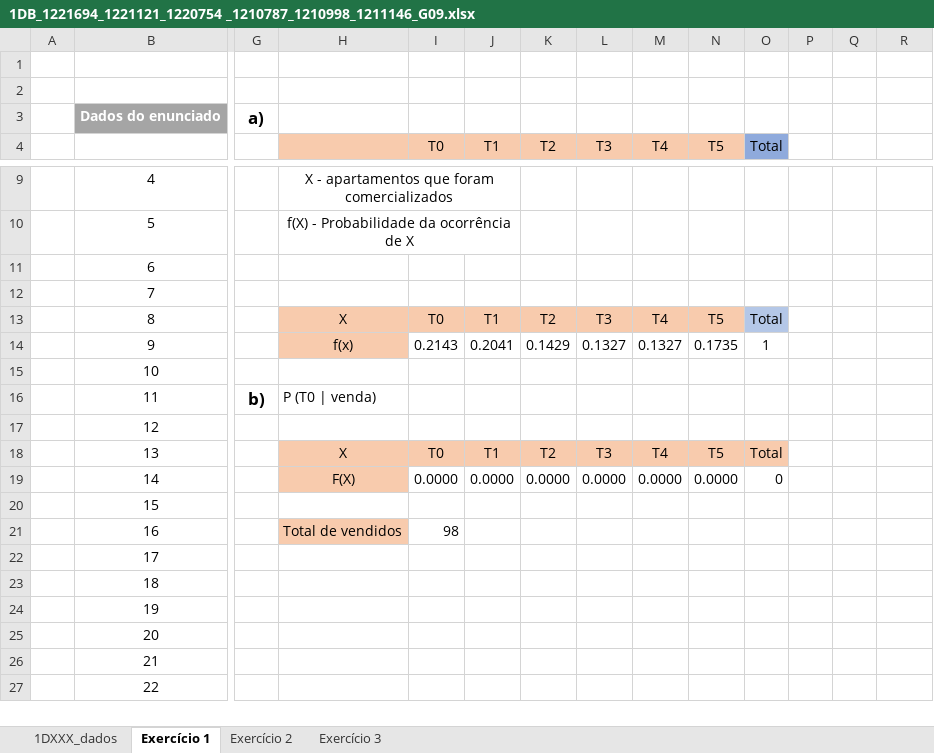
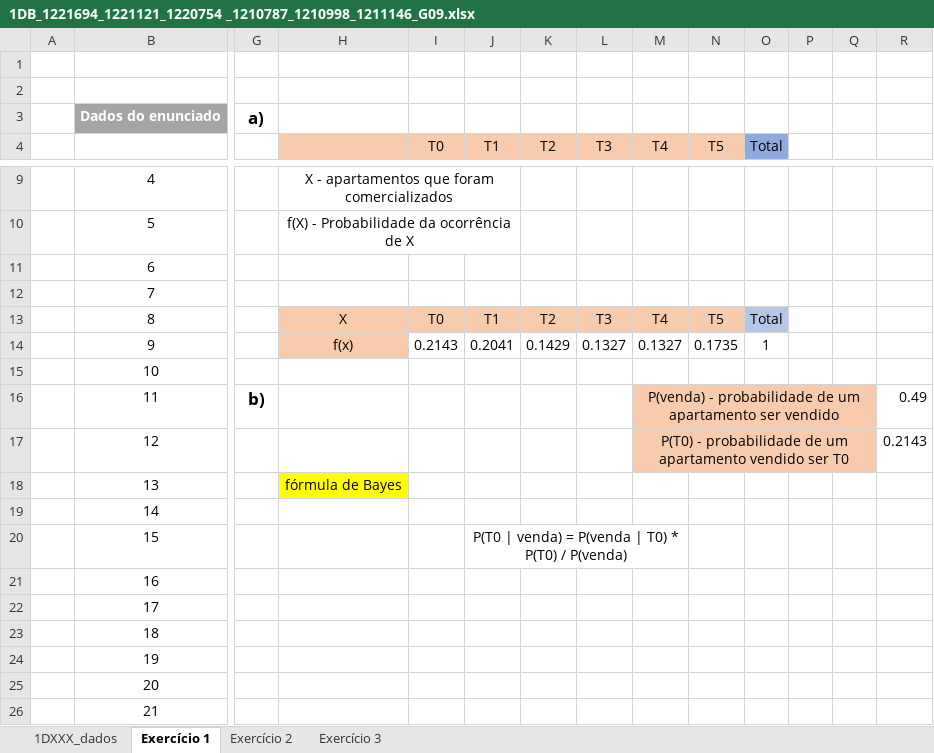
Before and after one commit to joaopinto15/ISEP-MATCP-2022-2023, an Excel workbook: Trabalho 1/1DB_1221694_1221121_1220754 _1210787_1210998_1211146_G09.xlsx, sheet Exercício 1, drawn as a sheet; only a part is shown, gaps mark what is left out; the shorter side is filled out with more unchanged rows; values as stored, in another font and other column widths than the file's, no borders; table styles not drawn; the diff names each change by its address in the sheet, - before the commit and + after, or states it on an @@ line.

```diff
--- a/Trabalho 1/1DB_1221694_1221121_1220754 _1210787_1210998_1211146_G09.xlsx (sheet Exercício 1)
+++ b/Trabalho 1/1DB_1221694_1221121_1220754 _1210787_1210998_1211146_G09.xlsx (sheet Exercício 1)
-H16: P (T0 | venda)
+H16: (empty)
-M16 (T4): (empty)
+M16 (T4): P(venda) - probabilidade de um apartamento ser vendido
-M16:Q17 fill: none
+M16:Q17 fill: #F8CBAD
+M16:Q16 merged
-R16: (empty)
+R16: 0.49
-M17 (T4): (empty)
+M17 (T4): P(T0) - probabilidade de um apartamento vendido ser T0
+M17:Q17 merged
-R17: (empty)
+R17: 0.2143
-H18: X
+H18: fórmula de Bayes
-H18 fill: #F8CBAD
+H18 fill: #FFFF00
-I18 (T0): T0
+I18 (T0): (empty)
-I18:O18 fill: #F8CBAD
+I18:O18 fill: none
-J18 (T1): T1
+J18 (T1): (empty)
-K18 (T2): T2
+K18 (T2): (empty)
-L18 (T3): T3
+L18 (T3): (empty)
-M18 (T4): T4
+M18 (T4): (empty)
-N18 (T5): T5
+N18 (T5): (empty)
-O18 (Total): Total
+O18 (Total): (empty)
-H19: F(X)
+H19: (empty)
-H19 fill: #F8CBAD
+H19 fill: none
-I19 (T0): 0.0000
+I19 (T0): (empty)
-J19 (T1): 0.0000
+J19 (T1): (empty)
-K19 (T2): 0.0000
+K19 (T2): (empty)
-L19 (T3): 0.0000
+L19 (T3): (empty)
-M19 (T4): 0.0000
+M19 (T4): (empty)
-N19 (T5): 0.0000
+N19 (T5): (empty)
-O19 (Total): 0
+O19 (Total): (empty)
-J20 (T1): (empty)
+J20 (T1): P(T0 | venda) = P(venda | T0) * P(T0) / P(venda)
+J20:M20 merged
-H21: Total de vendidos
+H21: (empty)
-H21 fill: #F8CBAD
+H21 fill: none
-I21 (T0): 98
+I21 (T0): (empty)
```
Also changed, not shown: 1 other file.
